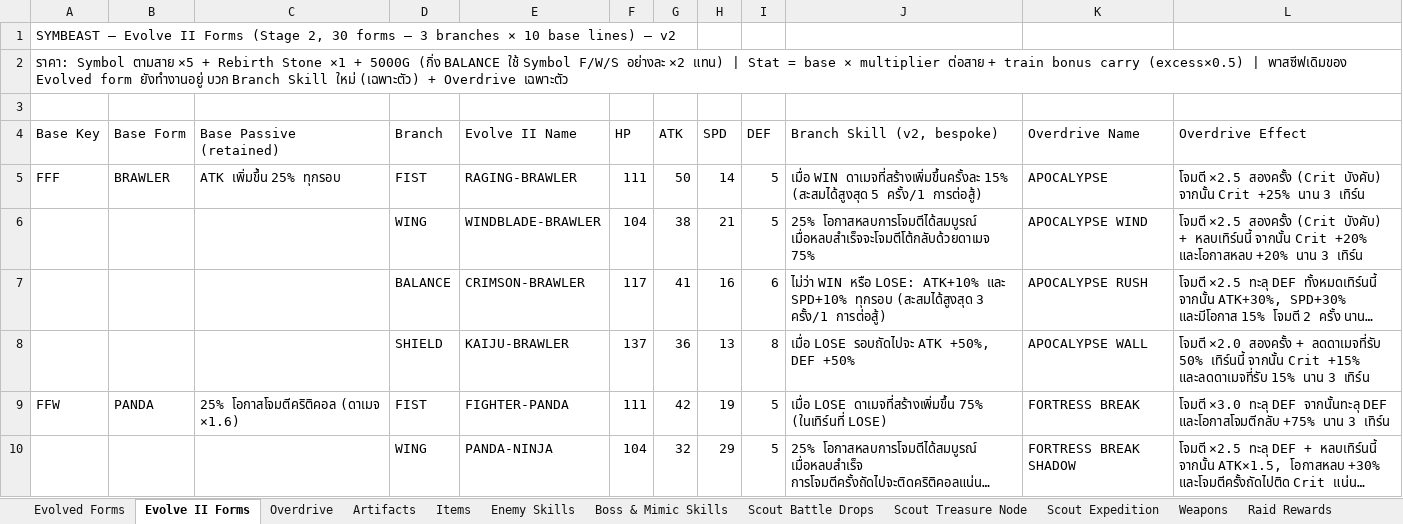
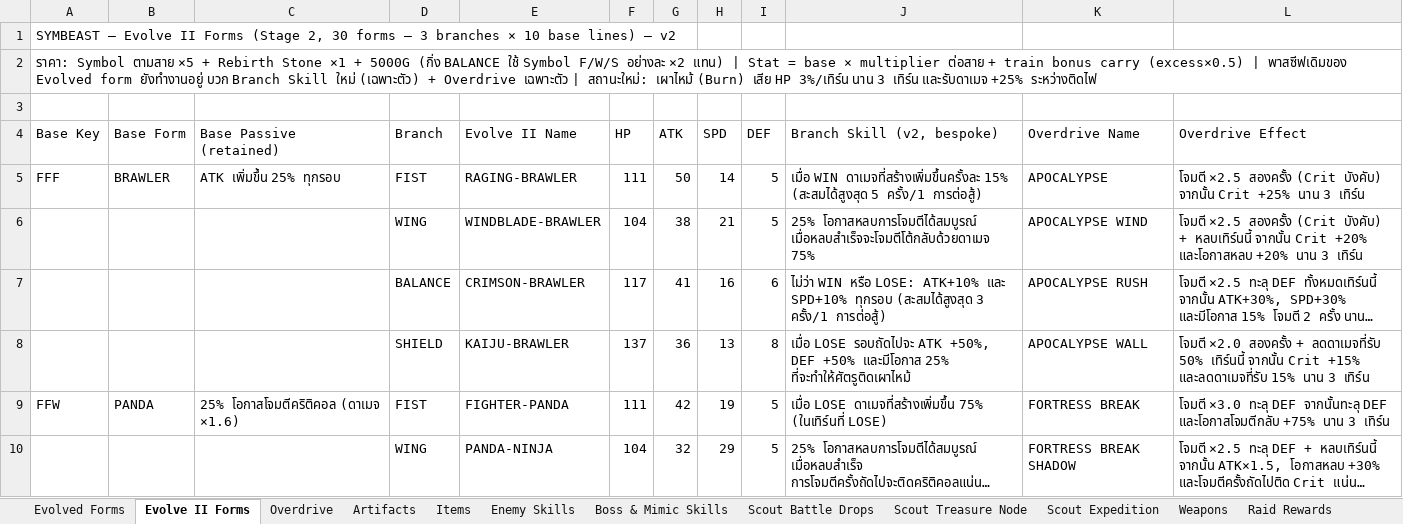
Before and after one commit to NutYoYo/Symbeast, an Excel workbook: SYMBEAST_Evolve_Forms.xlsx, sheet Evolve II Forms, drawn as a sheet; only a part is shown; long unchanged cells end in …; values as stored, in another font and other column widths than the file's, no borders; the diff covers the shown part only; the diff names each change by its address in the sheet, - before the commit and + after, or states it on an @@ line.

Commit message:
Sync Excel with Burn status rework and Fire Dragon Spear
Updates Evolve II Forms sheet (KAIJU-BRAWLER, SOUL-CHAMPION,
PHEONIX-SWIFTGUARD branch skill/Overdrive text) and Weapons sheet
(Dragon Spear -> Fire Dragon Spear, poison -> burn) to match the
game code changes.

```diff
--- a/SYMBEAST_Evolve_Forms.xlsx (sheet Evolve II Forms)
+++ b/SYMBEAST_Evolve_Forms.xlsx (sheet Evolve II Forms)
-A2 (Base Key): …Overdrive เฉพาะตัว
+A2 (Base Key): …Overdrive เฉพาะตัว | สถานะใหม่: เผาไหม้ (Burn) เสีย HP 3%/เทิร์น นาน 3 เทิร์น และรับดาเมจ +25% ระหว่างติดไฟ
-J8 (Branch Skill (v2, bespoke)): …DEF +50%
+J8 (Branch Skill (v2, bespoke)): …DEF +50% และมีโอกาส 25% ที่จะทำให้ศัตรูติดเผาไหม้
```
Also changed, not shown: 3 edited cells elsewhere in this sheet, sheet Weapons.
